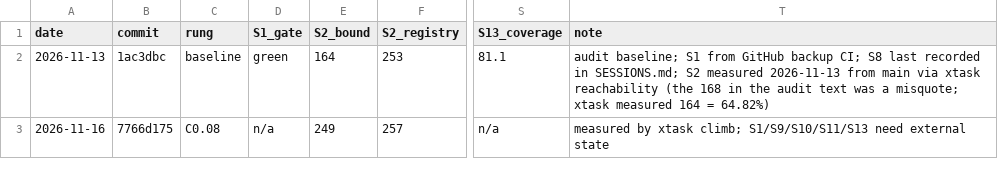
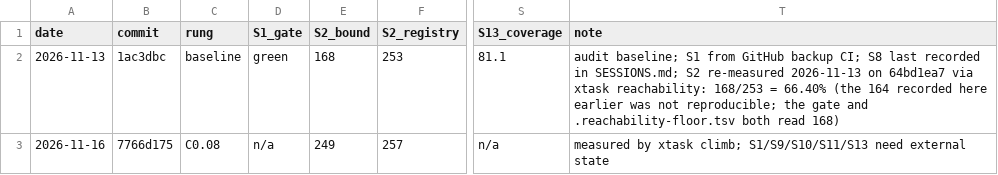
Before and after one commit to aliasfoxkde/FireCraft, a TSV file: docs/climb/SCOREBOARD.tsv, drawn as a sheet; only a part is shown, gaps mark what is left out; the diff names each change by its address in the sheet, - before the commit and + after, or states it on an @@ line.

```diff
--- a/docs/climb/SCOREBOARD.tsv
+++ b/docs/climb/SCOREBOARD.tsv
-E2 (S2_bound): 164
+E2 (S2_bound): 168
-T2 (note): …SESSIONS.md; S2 measured 2026-11-13 from main via xtask reachability (the 168 in the audit text was a misquote; xtask measured 164 = 64.82%)
+T2 (note): …SESSIONS.md; S2 re-measured 2026-11-13 on 64bd1ea7 via xtask reachability: 168/253 = 66.40% (the 164 recorded here earlier was not reproducible; the gate and .reachability-floor.tsv both read 168)
```
Also changed, not shown: .aegis-baseline.tsv, 18 other files.
